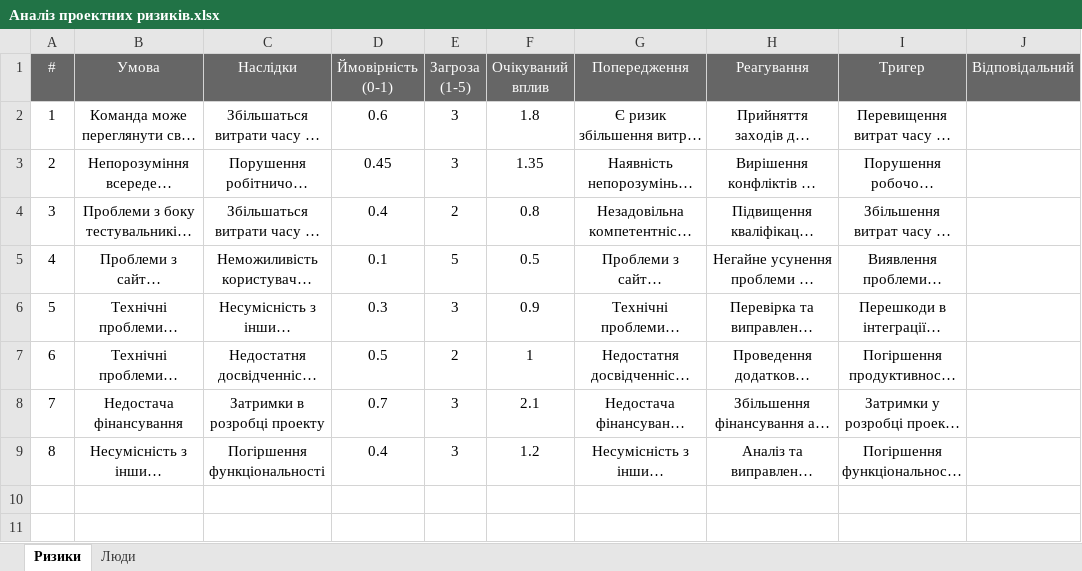
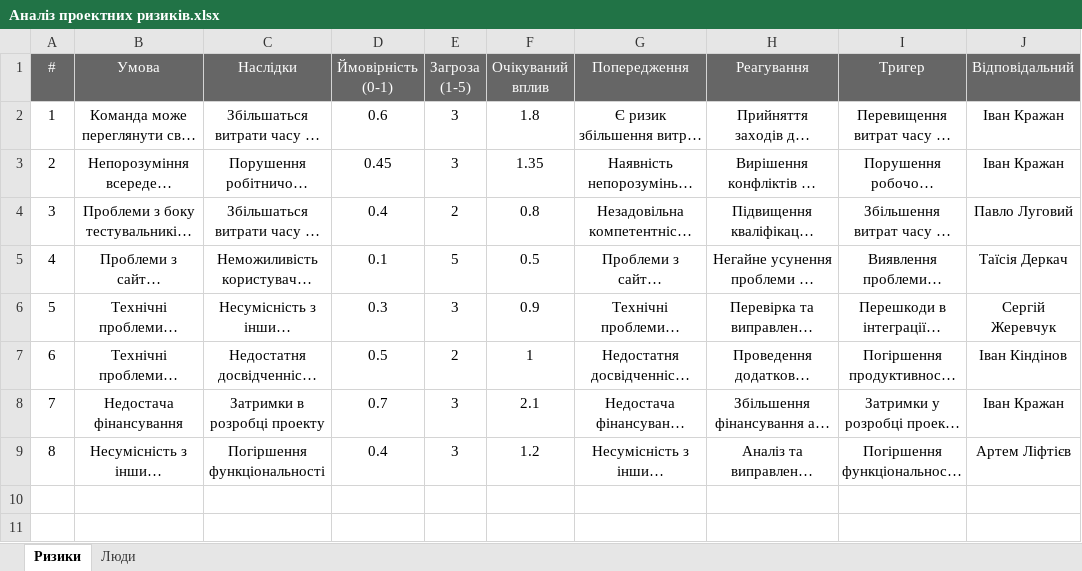
Before and after one commit to liketaurus/SE-practice-template, an Excel workbook: docs/1.Envisioning/other/Аналіз проектних ризиків.xlsx, sheet Ризики, drawn as a sheet; only a part is shown; long unchanged cells end in …; values as stored, in another font and other column widths than the file's, no borders; the diff names each change by its address in the sheet, - before the commit and + after, or states it on an @@ line.

Commit message:
Add files via upload

```diff
--- a/docs/1.Envisioning/other/Аналіз проектних ризиків.xlsx (sheet Ризики)
+++ b/docs/1.Envisioning/other/Аналіз проектних ризиків.xlsx (sheet Ризики)
-J2:J3 (Відповідальний): (empty)
+J2:J3 (Відповідальний): Іван Кражан
-J4 (Відповідальний): (empty)
+J4 (Відповідальний): Павло Луговий
-J5 (Відповідальний): (empty)
+J5 (Відповідальний): Таїсія Деркач
-J6 (Відповідальний): (empty)
+J6 (Відповідальний): Сергій Жеревчук
-J7 (Відповідальний): (empty)
+J7 (Відповідальний): Іван Кіндінов
-J8 (Відповідальний): (empty)
+J8 (Відповідальний): Іван Кражан
-J9 (Відповідальний): (empty)
+J9 (Відповідальний): Артем Ліфтієв
```
